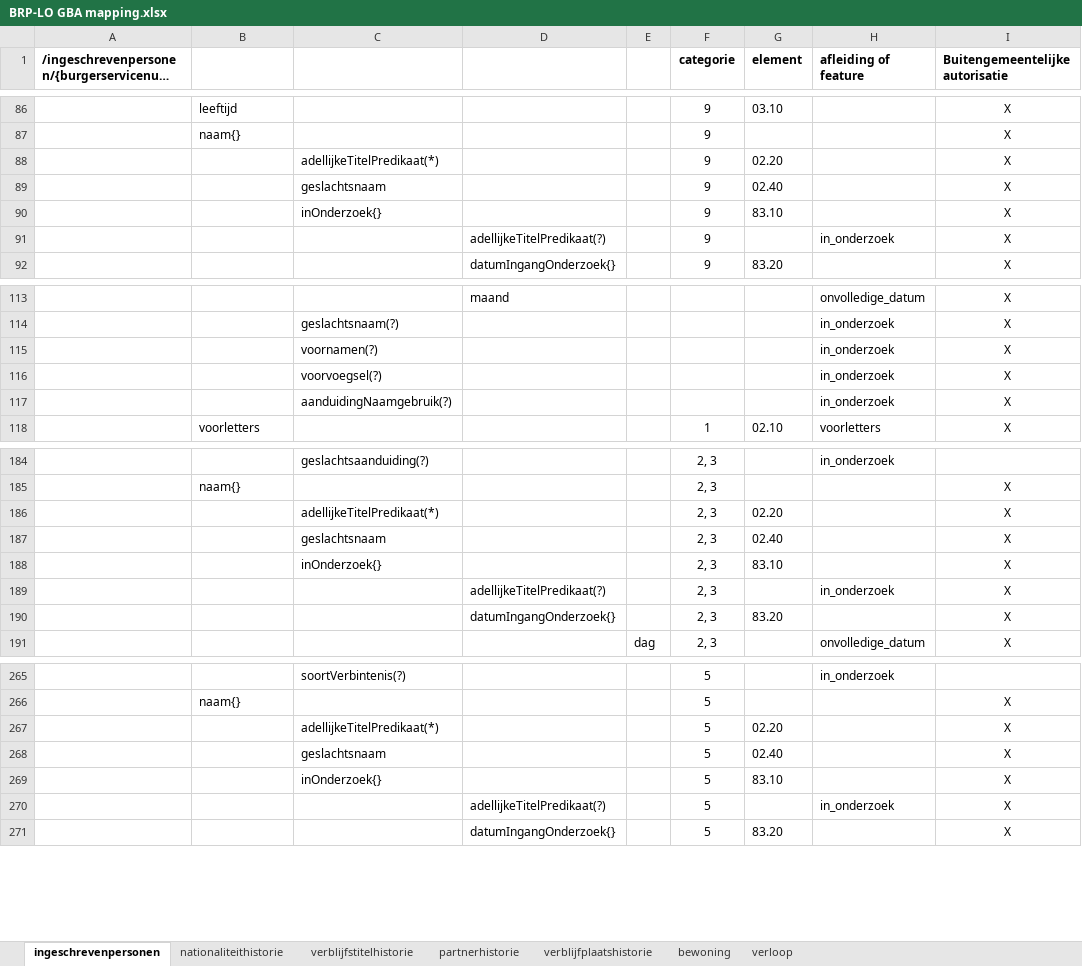
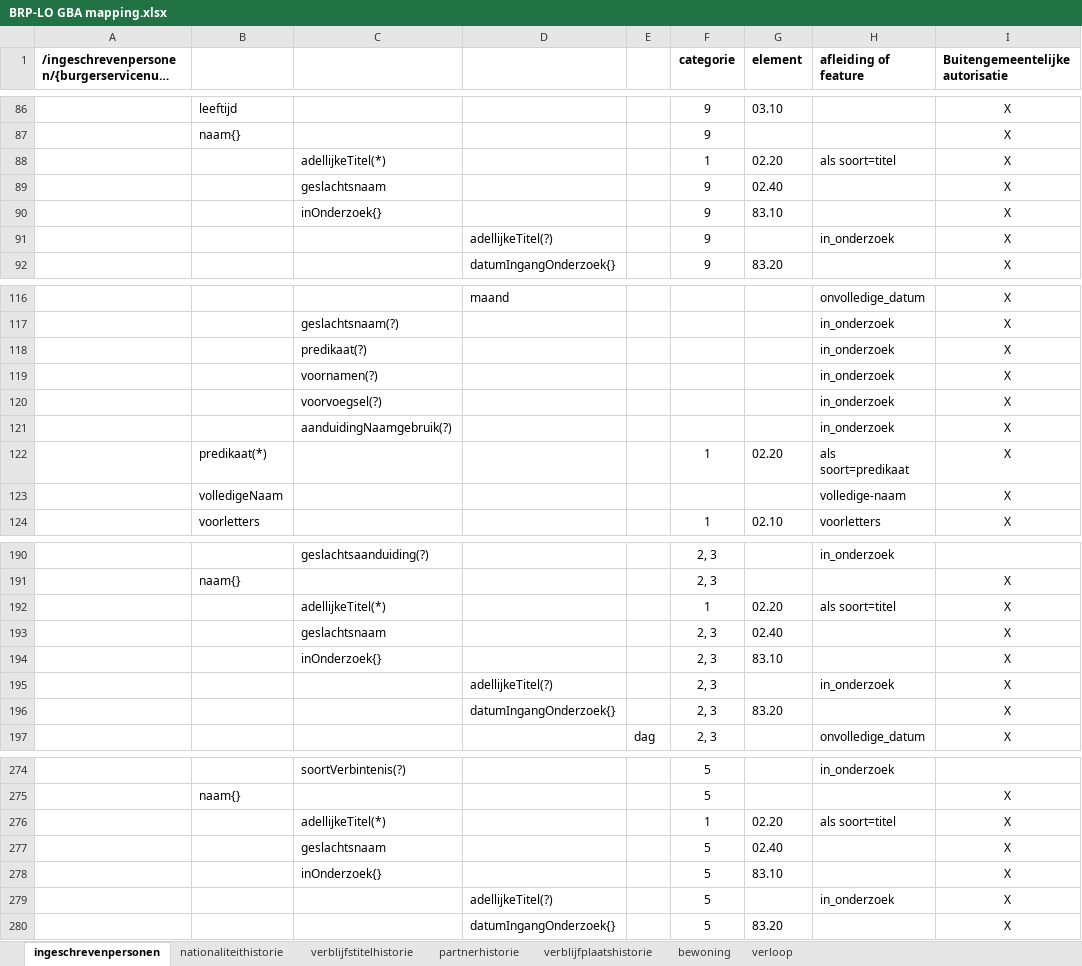
Before and after one commit to BRP-API/Haal-Centraal-BRP-bevragen, an Excel workbook: docs/BRP-LO GBA mapping.xlsx, sheet ingeschrevenpersonen, drawn as a sheet; only a part is shown, gaps mark what is left out; long unchanged cells end in …; values as stored, in another font and other column widths than the file's, no borders; removed rows and columns are numbered as before the commit, all else as after; the diff covers the shown part only; the diff names each change by its address in the sheet, - before the commit and + after, or states it on an @@ line.

Commit message:
toevoegen volledigeNaam
- toevoegen volledigeNaam bij persoon, ouders, partners en kinderen
- splitsen adellijkeTitelPredikaat in adellijke titel en predikaat
- toevoegen feature die samenstellen volledige naam beschrijft
- aanpassen mapping op bovenstaande wijzigingen/toevoegingen
- aanpassen in onderzoek feature
- toevoegen in onderzoek overzicht inclusief bovenstaande aanpassingen

```diff
--- a/docs/BRP-LO GBA mapping.xlsx (sheet ingeschrevenpersonen)
+++ b/docs/BRP-LO GBA mapping.xlsx (sheet ingeschrevenpersonen)
-row 88:  |  | adellijkeTitelPredikaat(*) |  |  | 9 | 02.20 |  | X
+row 88:  |  | adellijkeTitel(*) |  |  | 1 | 02.20 | als soort=titel | X
-D91: adellijkeTitelPredikaat(?)
+D91: adellijkeTitel(?)
+row 118:  |  | predikaat(?) |  |  |  |  | in_onderzoek | X
+row 122:  | predikaat(*) |  |  |  | 1 | 02.20 | als soort=predikaat | X
+row 123:  | volledigeNaam |  |  |  |  |  | volledige-naam | X
-row 186:  |  | adellijkeTitelPredikaat(*) |  |  | 2, 3 | 02.20 |  | X
+row 192:  |  | adellijkeTitel(*) |  |  | 1 | 02.20 | als soort=titel | X
-D195: adellijkeTitelPredikaat(?)
+D195: adellijkeTitel(?)
-row 267:  |  | adellijkeTitelPredikaat(*) |  |  | 5 | 02.20 |  | X
+row 276:  |  | adellijkeTitel(*) |  |  | 1 | 02.20 | als soort=titel | X
-D279: adellijkeTitelPredikaat(?)
+D279: adellijkeTitel(?)
```
Also changed, not shown: 9 added rows and 3 edited cells elsewhere in this sheet, 4 other files.
